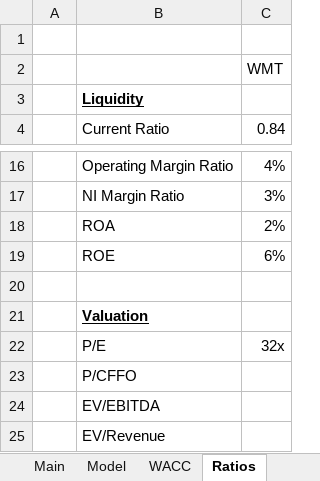
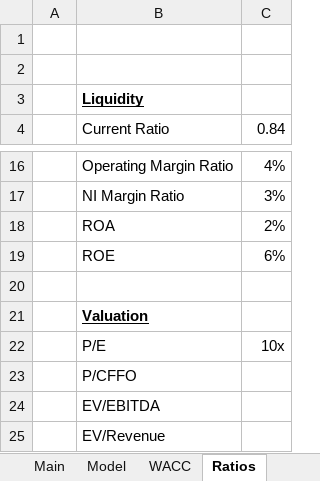
Before and after one commit to billysheldon/models, an Excel workbook: WMT.xlsx, sheet Ratios, drawn as a sheet; only a part is shown, gaps mark what is left out; values as stored, in another font and other column widths than the file's, no borders; 1 other sheet too large or unreadable and not compared; the diff names each change by its address in the sheet, - before the commit and + after, or states it on an @@ line.

```diff
--- a/WMT.xlsx (sheet Ratios)
+++ b/WMT.xlsx (sheet Ratios)
-C2: WMT
+C2: (empty)
-C22: 32x
+C22: 10x
```
Also changed, not shown: sheet Main, sheet WACC, formulas that keep their value, charts or pictures.
